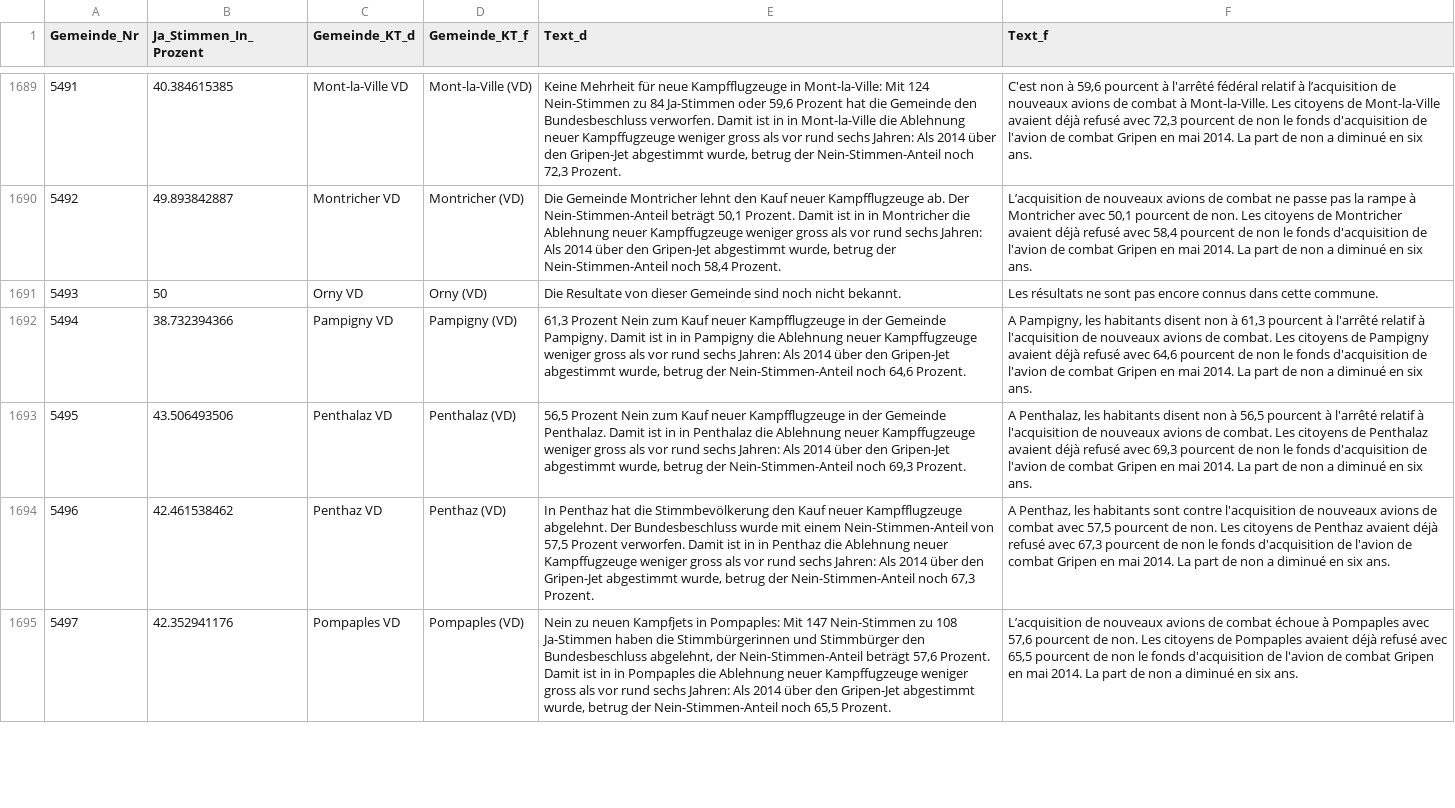
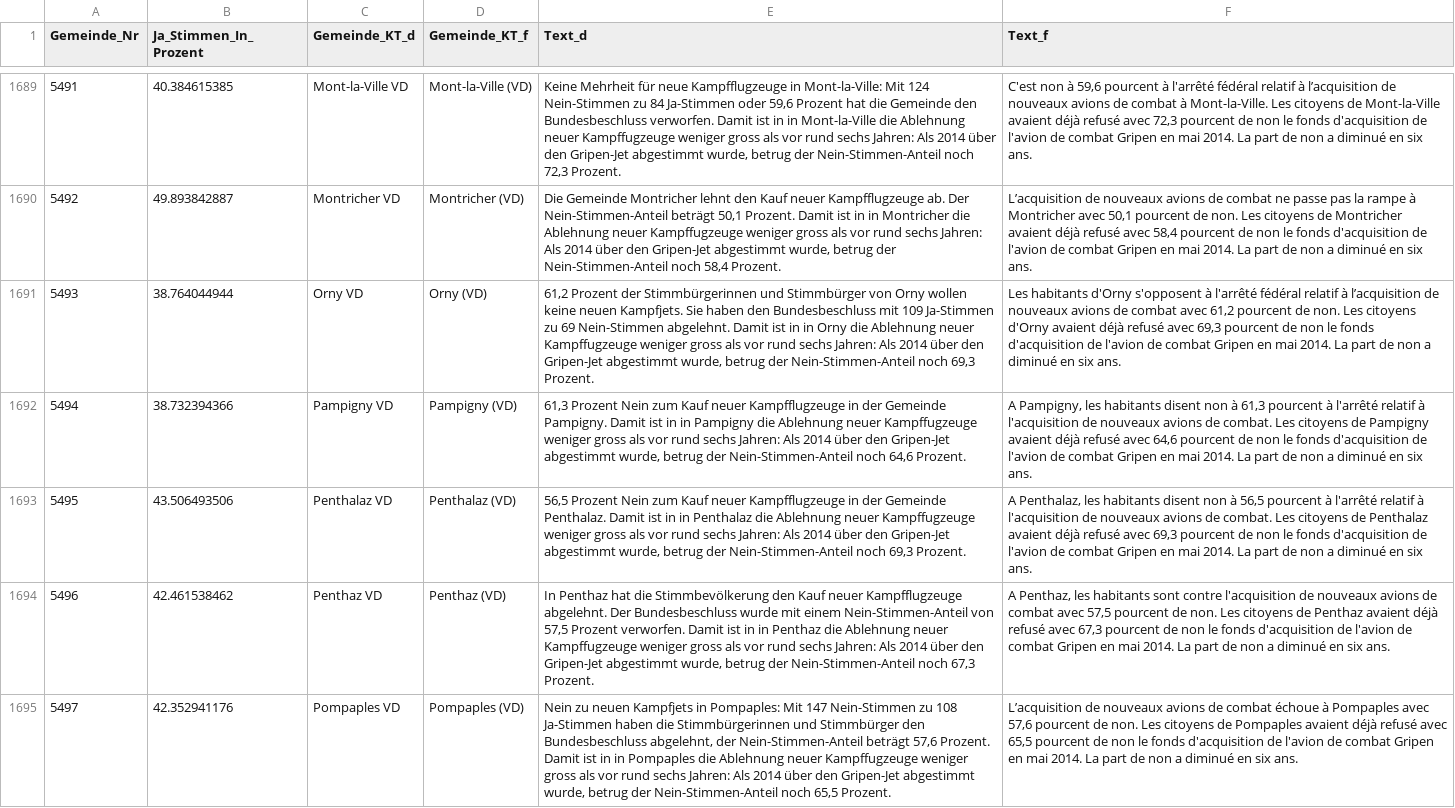
Before and after one commit to awp-finanznachrichten/lena, a CSV file: Output/Kampfjet_dw.csv, drawn as a sheet; only a part is shown, gaps mark what is left out; the diff covers the shown part only; the diff names each change by its address in the sheet, - before the commit and + after, or states it on an @@ line.

```diff
--- a/Output/Kampfjet_dw.csv
+++ b/Output/Kampfjet_dw.csv
-B1691 (Ja_Stimmen_In_Prozent): 50
+B1691 (Ja_Stimmen_In_Prozent): 38.764044944
-E1691 (Text_d): Die Resultate von dieser Gemeinde sind noch nicht bekannt.
+E1691 (Text_d): 61,2 Prozent der Stimmbürgerinnen und Stimmbürger von Orny wollen keine neuen Kampfjets. Sie haben den Bundesbeschluss mit 109 Ja-Stimmen zu 69 Nein-Stimmen abgelehnt. Damit ist in in Orny die Ablehnung neuer Kampffugzeuge weniger gross als vor rund sechs Jahren: Als 2014 über den Gripen-Jet abgestimmt wurde, betrug der Nein-Stimmen-Anteil noch 69,3 Prozent.
-F1691 (Text_f): Les résultats ne sont pas encore connus dans cette commune.
+F1691 (Text_f): Les habitants d'Orny s'opposent à l'arrêté fédéral relatif à l’acquisition de nouveaux avions de combat avec 61,2 pourcent de non. Les citoyens d'Orny avaient déjà refusé avec 69,3 pourcent de non le fonds d'acquisition de l'avion de combat Gripen en mai 2014. La part de non a diminué en six ans.
```
Also changed, not shown: 21 edited cells elsewhere in this file, Output/Zuwanderung_dw.csv, 3 other files.
